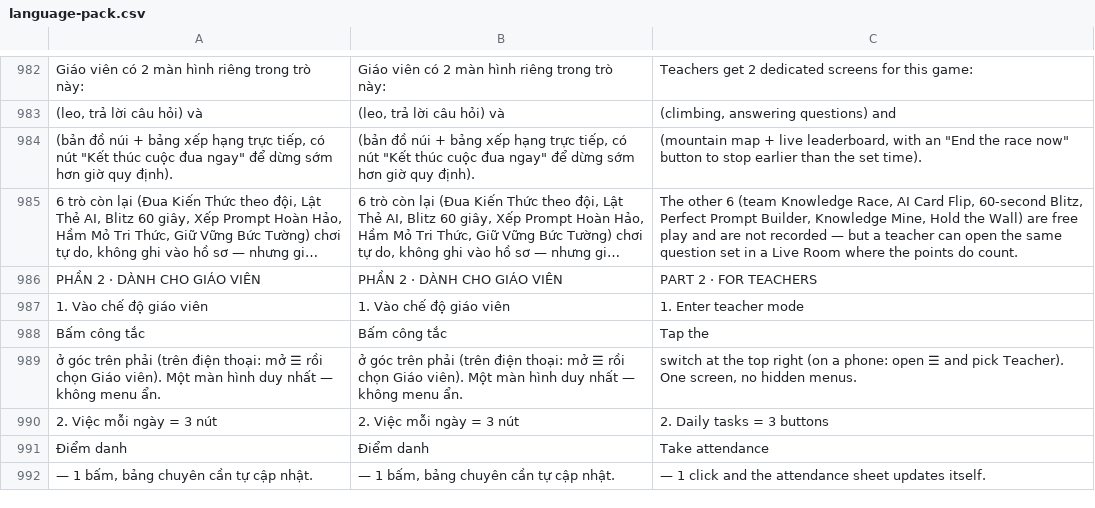
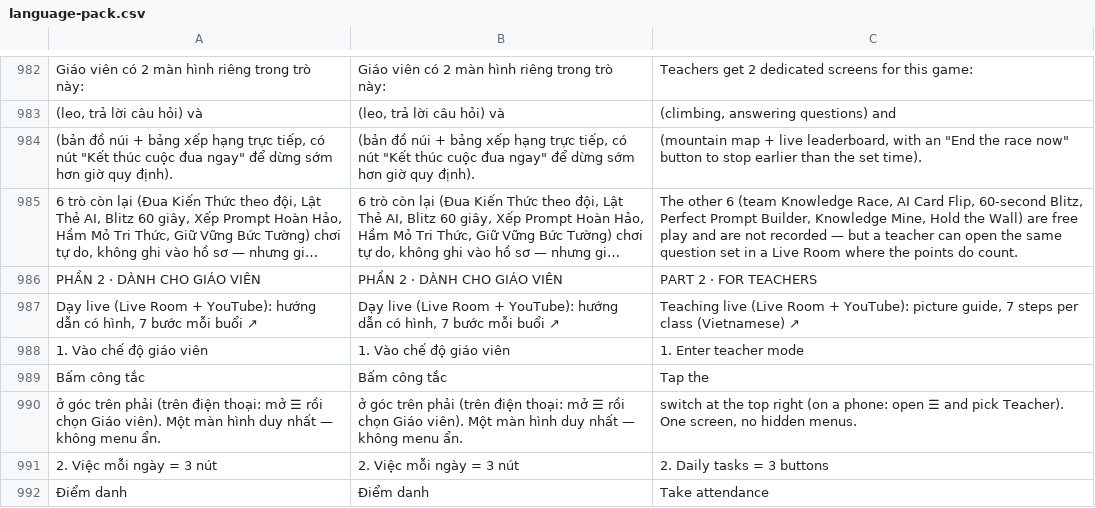
Before and after one commit to Gobitangocbao/gobita-learn-live, a CSV file: language-pack.csv, drawn as a sheet; only a part is shown, gaps mark what is left out; the shorter side is filled out with more unchanged rows; long unchanged cells end in …; the diff names each change by its address in the sheet, - before the commit and + after, or states it on an @@ line.

```diff
--- a/language-pack.csv
+++ b/language-pack.csv
+row 987: Dạy live (Live Room + YouTube): hướng dẫn có hình, 7 bước mỗi buổi ↗ | Dạy live (Live Room + YouTube): hướng dẫn có hình, 7 bước mỗi buổi ↗ | Teaching live (Live Room + YouTube): picture guide, 7 steps per class (Vietnamese) ↗
```
Also changed, not shown: 17 other files.
